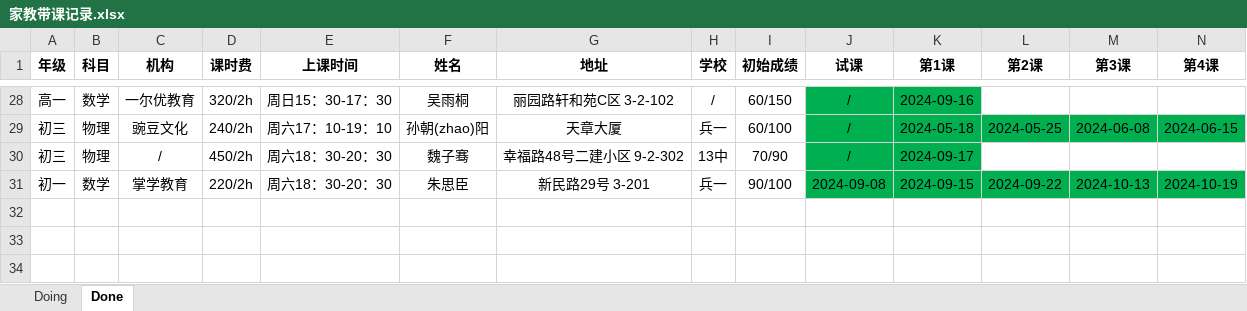
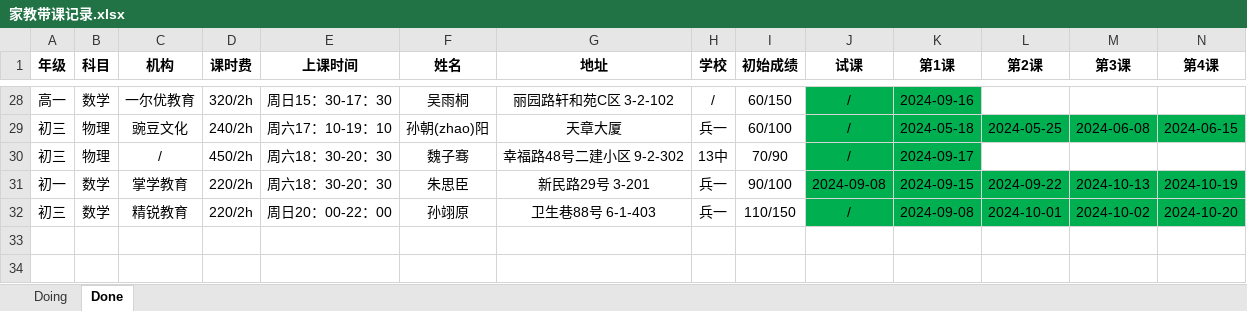
Before and after one commit to think2times/Fastrack, an Excel workbook: Sideline/家教带课记录.xlsx, sheet Done, drawn as a sheet; only a part is shown, gaps mark what is left out; the shorter side is filled out with more unchanged rows; values as stored, in another font and other column widths than the file's, no borders; rows hold the shown columns only; the diff names each change by its address in the sheet, - before the commit and + after, or states it on an @@ line.

```diff
--- a/Sideline/家教带课记录.xlsx (sheet Done)
+++ b/Sideline/家教带课记录.xlsx (sheet Done)
+row 32: 初三 | 数学 | 精锐教育 | 220/2h | 周日20：00-22：00 | 孙翊原 | 卫生巷88号 6-1-403 | 兵一 | 110/150 | / | 2024-09-08 | 2024-10-01 | 2024-10-02 | 2024-10-20
```
Also changed, not shown: sheet Doing, 1 other file.
